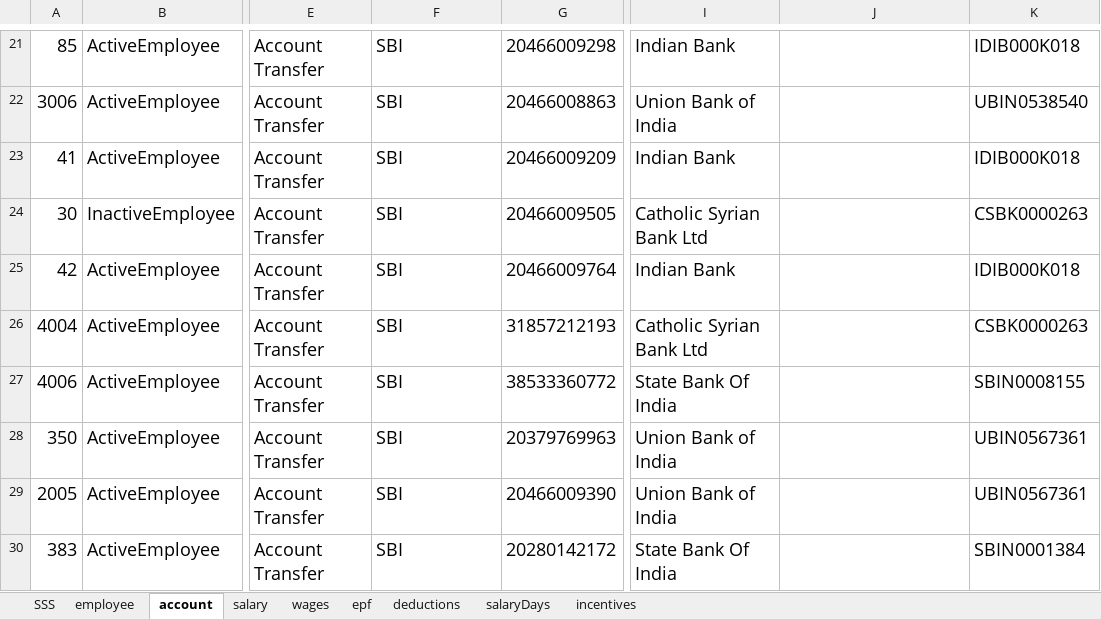
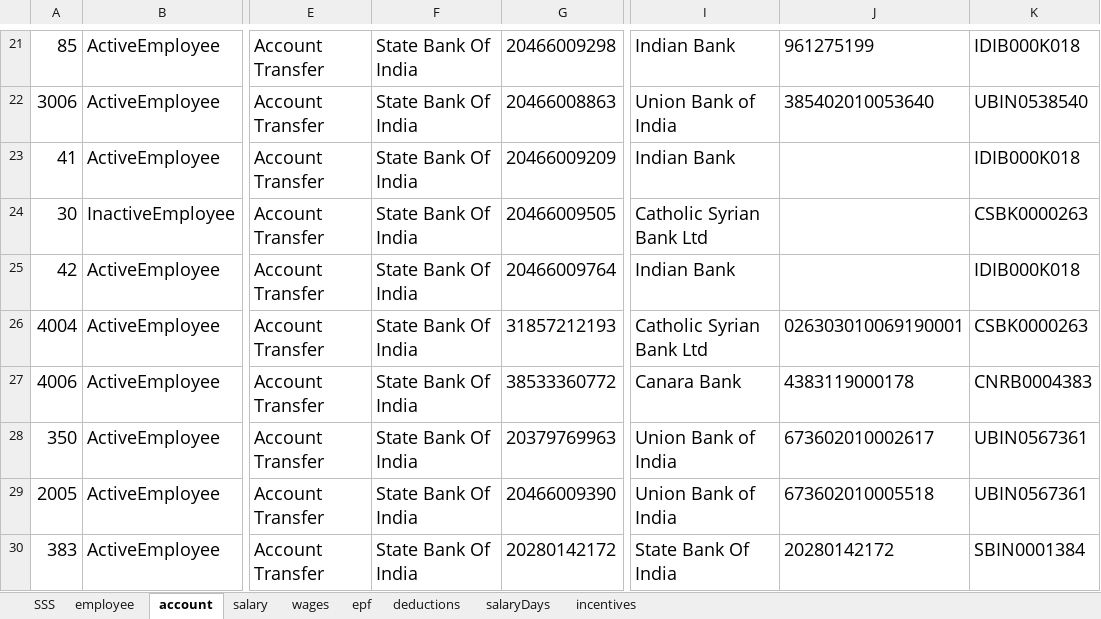
Before and after one commit to kfk12688/data-conversion, an Excel workbook: SSS Employees.xlsx, sheet account, drawn as a sheet; only a part is shown, gaps mark what is left out; values as stored, in another font and other column widths than the file's, no borders; the diff covers the shown part only; the diff names each change by its address in the sheet, - before the commit and + after, or states it on an @@ line.

```diff
--- a/SSS Employees.xlsx (sheet account)
+++ b/SSS Employees.xlsx (sheet account)
-F21:F30: SBI
+F21:F30: State Bank Of India
-J21: (empty)
+J21: 961275199
-J22: (empty)
+J22: 385402010053640
-J26: (empty)
+J26: 026303010069190001
-I27: State Bank Of India
+I27: Canara Bank
-J27: (empty)
+J27: 4383119000178
-K27: SBIN0008155
+K27: CNRB0004383
-J28: (empty)
+J28: 673602010002617
-J29: (empty)
+J29: 673602010005518
-J30: (empty)
+J30: 20280142172
```
Also changed, not shown: 608 edited cells elsewhere in this sheet, sheet SSS, formulas that keep their value.
